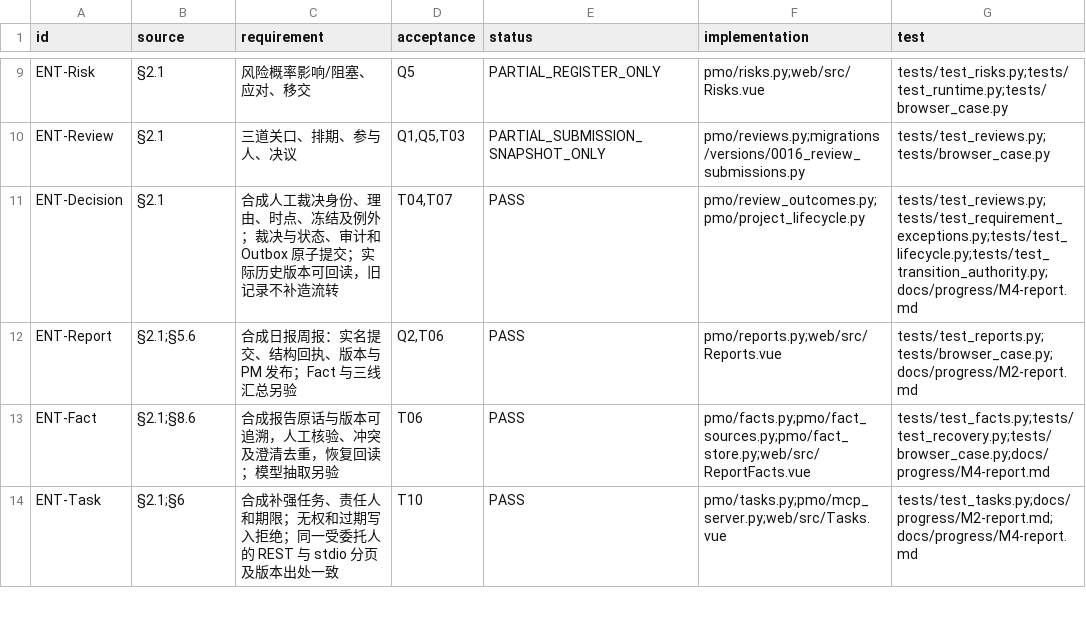
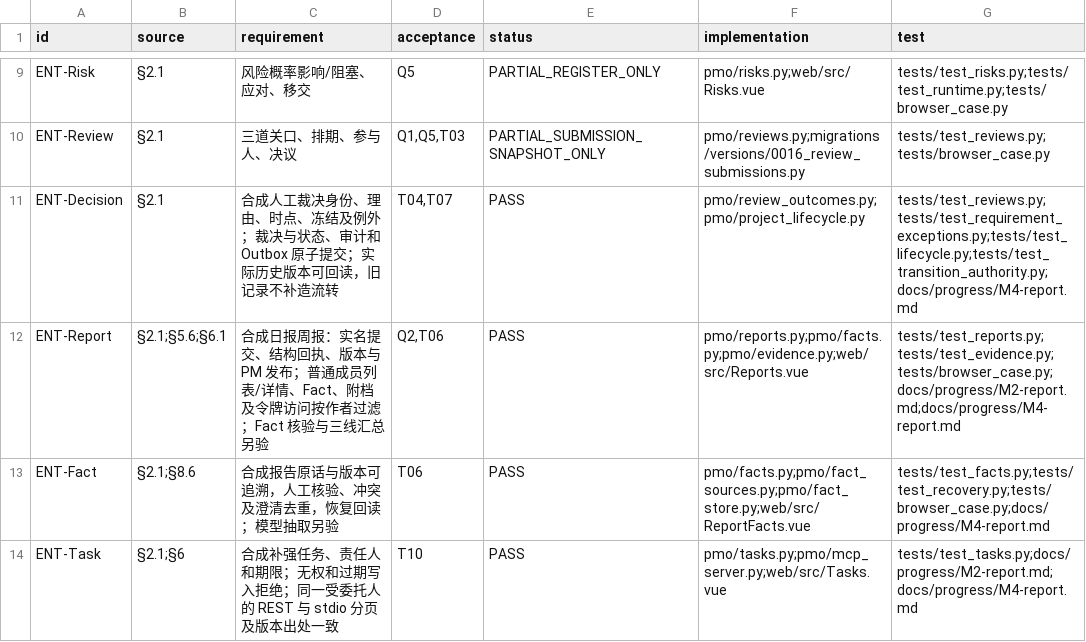
Before and after one commit to Changxin-YR/PM, a CSV file: docs/acceptance/traceability.csv, drawn as a sheet; only a part is shown, gaps mark what is left out.

```diff
--- a/docs/acceptance/traceability.csv
+++ b/docs/acceptance/traceability.csv
@@ -11,3 +11,3 @@
 "ENT-Decision","§2.1","合成人工裁决身份、理由、时点、冻结及例外；裁决与状态、审计和 Outbox 原子提交；实际历史版本可回读，旧记录不补造流转","T04,T07","PASS","pmo/review_outcomes.py;pmo/project_lifecycle.py","tests/test_reviews.py;tests/test_requirement_exceptions.py;tests/test_lifecycle.py;tests/test_transition_authority.py;docs/progress/M4-report.md"
-"ENT-Report","§2.1;§5.6","合成日报周报：实名提交、结构回执、版本与 PM 发布；Fact 与三线汇总另验","Q2,T06","PASS","pmo/reports.py;web/src/Reports.vue","tests/test_reports.py;tests/browser_case.py;docs/progress/M2-report.md"
+"ENT-Report","§2.1;§5.6;§6.1","合成日报周报：实名提交、结构回执、版本与 PM 发布；普通成员列表/详情、Fact、附档及令牌访问按作者过滤；Fact 核验与三线汇总另验","Q2,T06","PASS","pmo/reports.py;pmo/facts.py;pmo/evidence.py;web/src/Reports.vue","tests/test_reports.py;tests/test_evidence.py;tests/browser_case.py;docs/progress/M2-report.md;docs/progress/M4-report.md"
 "ENT-Fact","§2.1;§8.6","合成报告原话与版本可追溯，人工核验、冲突及澄清去重，恢复回读；模型抽取另验","T06","PASS","pmo/facts.py;pmo/fact_sources.py;pmo/fact_store.py;web/src/ReportFacts.vue","tests/test_facts.py;tests/test_recovery.py;tests/browser_case.py;docs/progress/M4-report.md"
```
Also changed, not shown: 7 other files.
